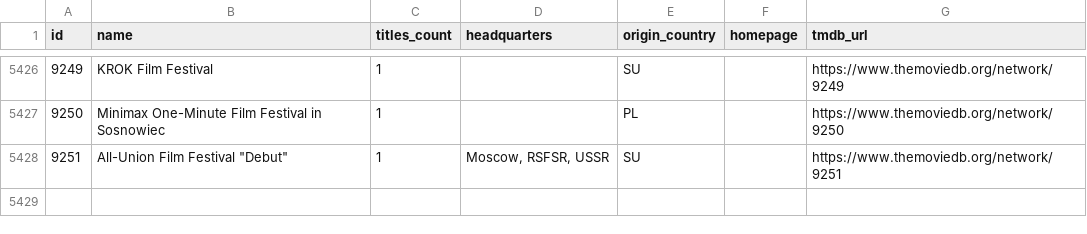
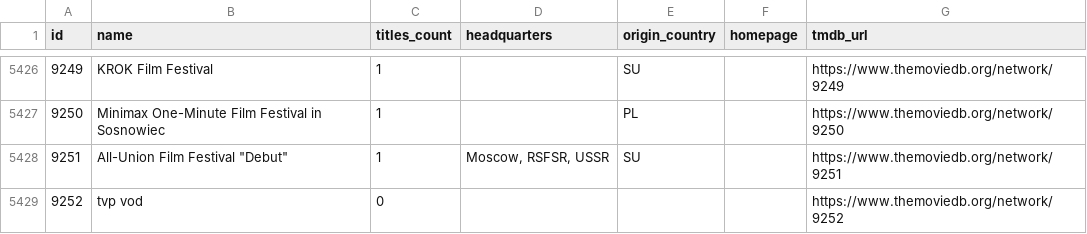
Before and after one commit to davecollections/tmdb-id-lookup, a CSV file: data/tv-networks.csv, drawn as a sheet; only a part is shown, gaps mark what is left out.

```diff
--- a/data/tv-networks.csv
+++ b/data/tv-networks.csv
@@ -5428 +5428,2 @@ id,name,titles_count,headquarters,origin_country,homepage,tmdb_url
 9251,"All-Union Film Festival ""Debut""",1,"Moscow, RSFSR, USSR",SU,,https://www.themoviedb.org/network/9251
+9252,tvp vod,0,,,,https://www.themoviedb.org/network/9252
```
Also changed, not shown: 5 other files.
